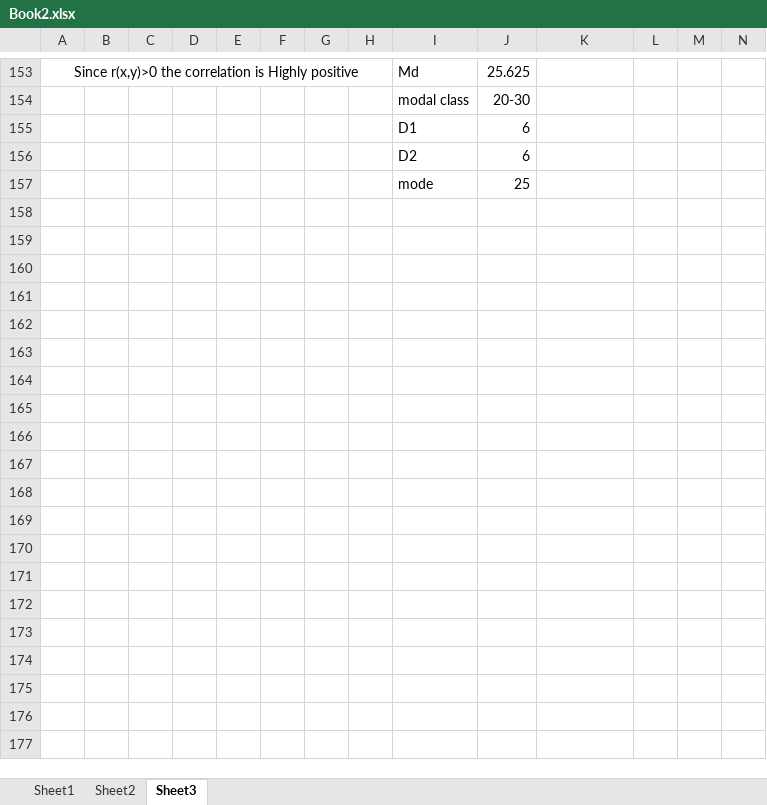
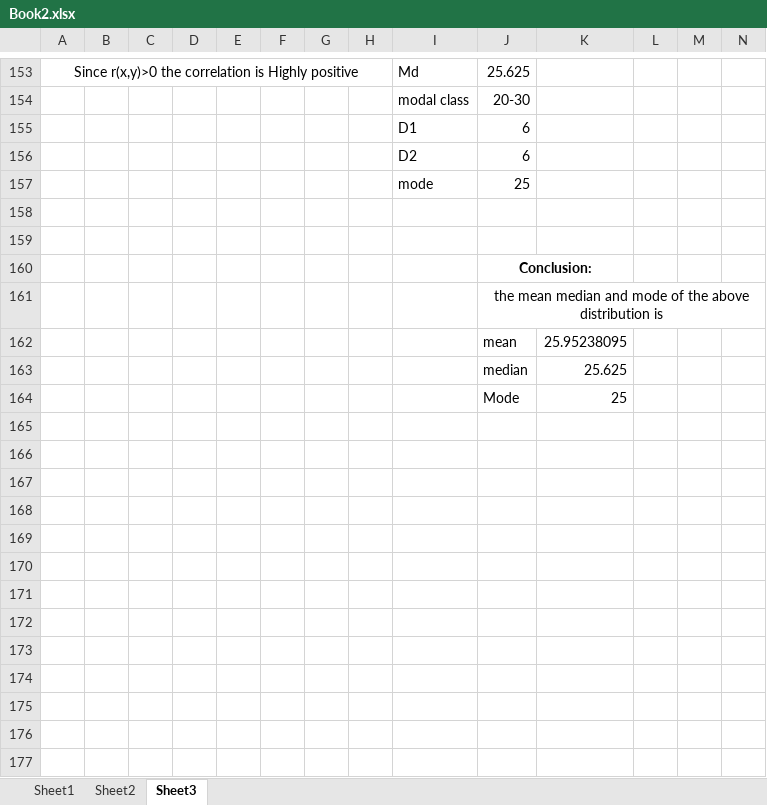
Before and after one commit to lsdfnlskdngflseidkf/git, an Excel workbook: business Stats/Book2.xlsx, sheet Sheet3, drawn as a sheet; only a part is shown, gaps mark what is left out; values as stored, in another font and other column widths than the file's, no borders; charts and pictures not drawn; rows hold the shown columns only; the diff covers the shown part only; the diff names each change by its address in the sheet, - before the commit and + after, or states it on an @@ line.

Commit message:
alsmnfoilesnkdfjksDnfvkjSDBfm,jzxfjbdzsj

```diff
--- a/business Stats/Book2.xlsx (sheet Sheet3)
+++ b/business Stats/Book2.xlsx (sheet Sheet3)
+row 158: (empty)
+row 159: (empty)
+row 160:  |  |  |  |  |  |  |  |  | Conclusion:
+row 161:  |  |  |  |  |  |  |  |  | the mean median and mode of the above distribution is
+row 162:  |  |  |  |  |  |  |  |  | mean | 25.95238095
+row 163:  |  |  |  |  |  |  |  |  | median | 25.625
+row 164:  |  |  |  |  |  |  |  |  | Mode | 25
+row 165: (empty)
+row 166: (empty)
+row 167: (empty)
+row 168: (empty)
+row 169: (empty)
+row 170: (empty)
+row 171: (empty)
+row 172: (empty)
+row 173: (empty)
+row 174: (empty)
+row 175: (empty)
+row 176: (empty)
+row 177: (empty)
```
Also changed, not shown: 28 added rows elsewhere in this sheet.
